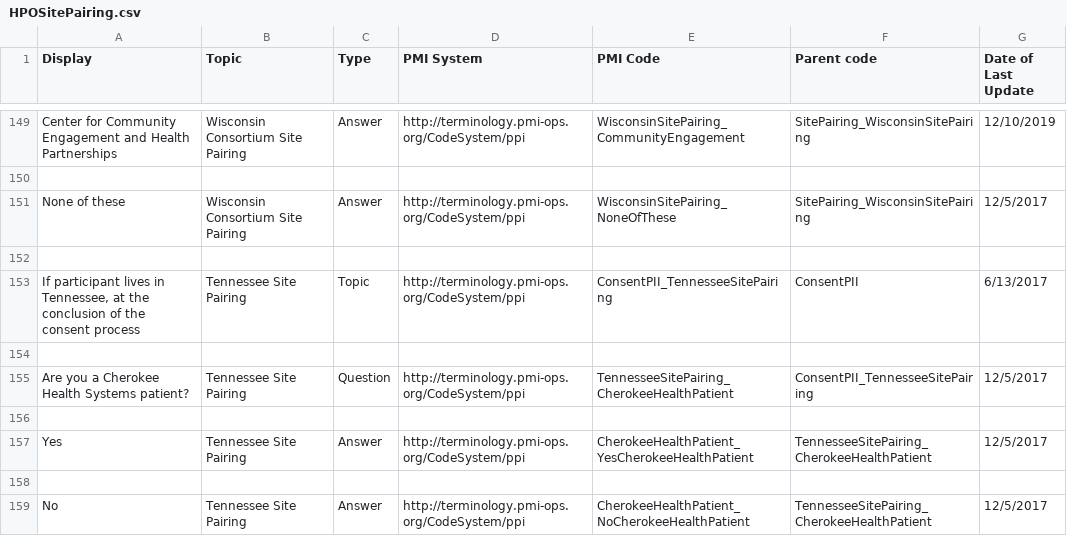
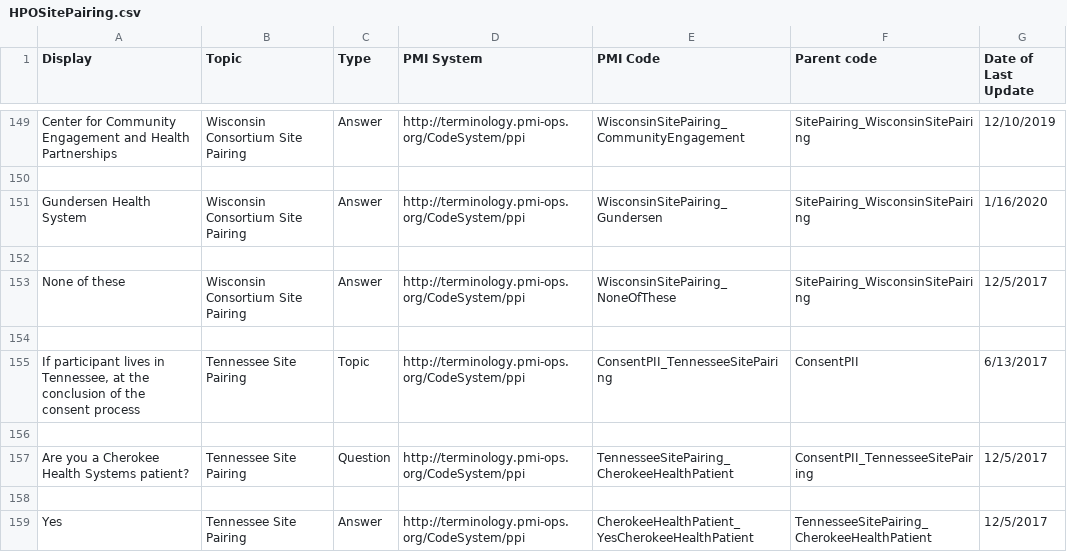
Before and after one commit to all-of-us-terminology/codebook-to-fhir, a CSV file: sheets/HPOSitePairing.csv, drawn as a sheet; only a part is shown, gaps mark what is left out; the shorter side is filled out with more unchanged rows; the diff names each change by its address in the sheet, - before the commit and + after, or states it on an @@ line.

```diff
--- a/sheets/HPOSitePairing.csv
+++ b/sheets/HPOSitePairing.csv
+row 151: Gundersen Health System | Wisconsin Consortium Site Pairing | Answer | http://terminology.pmi-ops.org/CodeSystem/ppi | WisconsinSitePairing_Gundersen | SitePairing_WisconsinSitePairing | 1/16/2020
+row 152: (empty)
```
Also changed, not shown: sheets/HealthcareAccess.csv, 3 other files.
